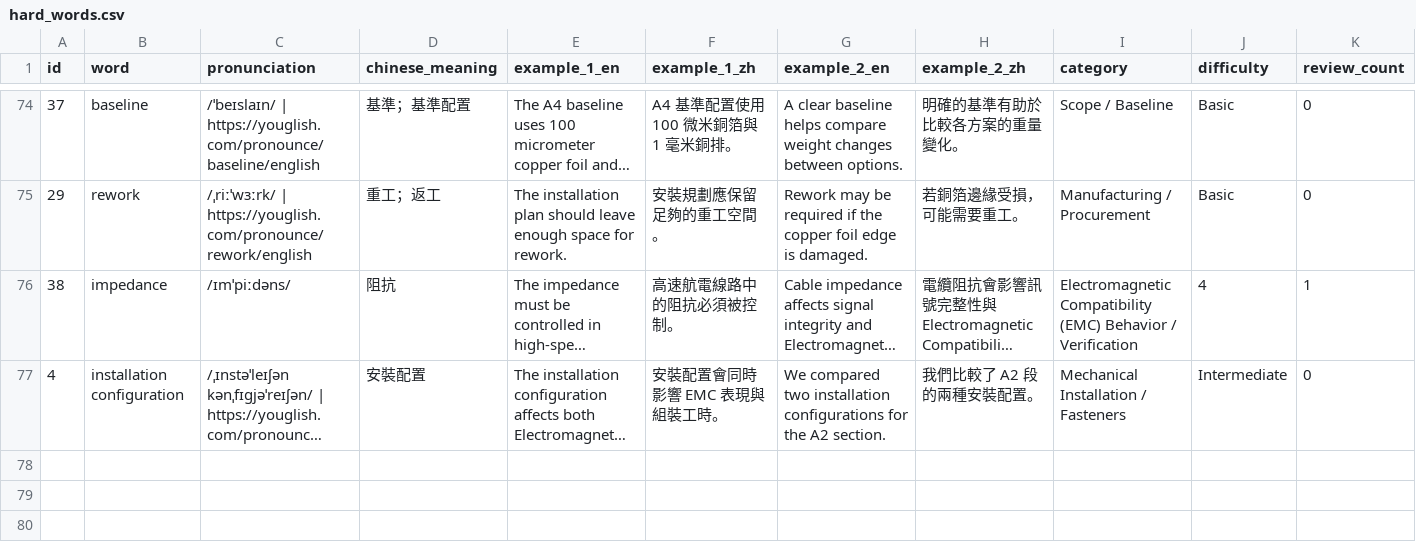
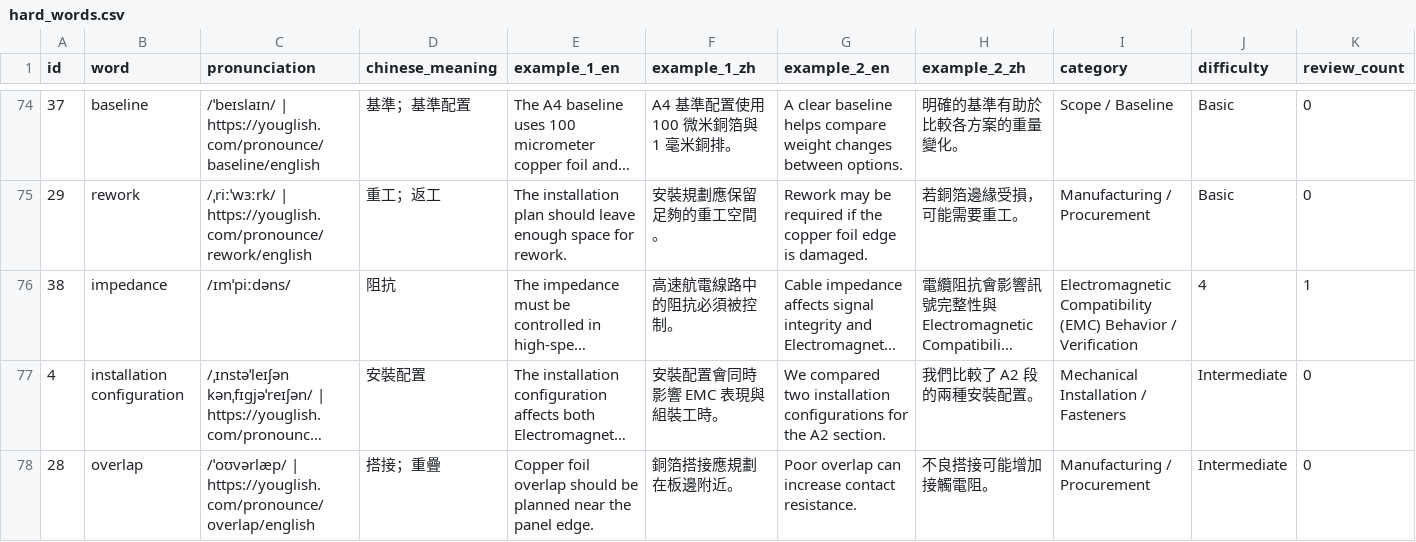
Before and after one commit to Aix-Xquall/EVD_Vocabulary, a CSV file: vocabulary/hard_words.csv, drawn as a sheet; only a part is shown, gaps mark what is left out; long unchanged cells end in …; rows hold the shown columns only; the diff names each change by its address in the sheet, - before the commit and + after, or states it on an @@ line.

```diff
--- a/vocabulary/hard_words.csv
+++ b/vocabulary/hard_words.csv
+row 78: 28 | overlap | /ˈoʊvərlæp/ | https://youglish.com/pronounce/overlap/english | 搭接；重疊 | Copper foil overlap should be planned near the panel edge. | 銅箔搭接應規劃在板邊附近。 | Poor overlap can increase contact resistance. | 不良搭接可能增加接觸電阻。 | Manufacturing / Procurement | Intermediate | 0
```
Also changed, not shown: 2 other files.
